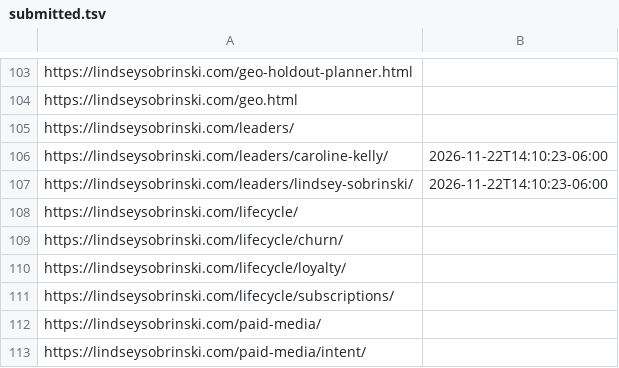
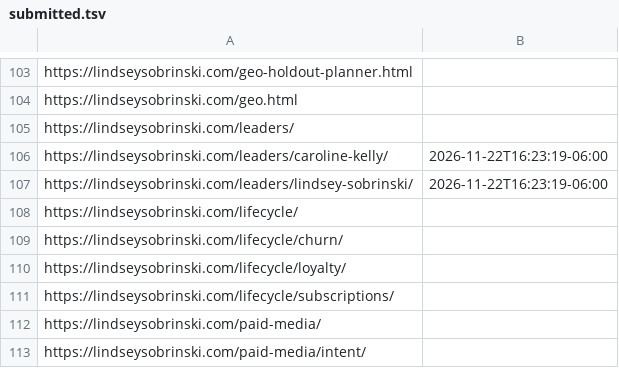
Before and after one commit to lsobrinski-marketing/lindseysobrinski.com, a TSV file: submitted.tsv, drawn as a sheet; only a part is shown, gaps mark what is left out.

```diff
--- a/submitted.tsv
+++ b/submitted.tsv
@@ -105,4 +105,4 @@ https://lindseysobrinski.com/geo.html
 https://lindseysobrinski.com/leaders/	
-https://lindseysobrinski.com/leaders/caroline-kelly/	2026-11-22T14:10:23-06:00
-https://lindseysobrinski.com/leaders/lindsey-sobrinski/	2026-11-22T14:10:23-06:00
+https://lindseysobrinski.com/leaders/caroline-kelly/	2026-11-22T16:23:19-06:00
+https://lindseysobrinski.com/leaders/lindsey-sobrinski/	2026-11-22T16:23:19-06:00
 https://lindseysobrinski.com/lifecycle/	
```
